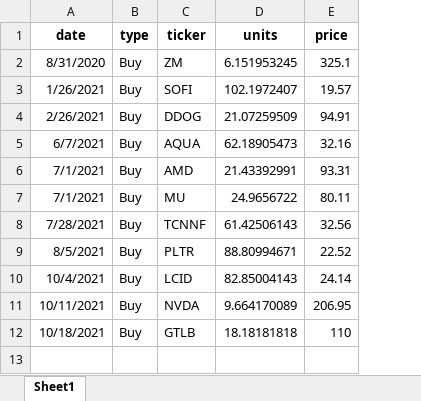
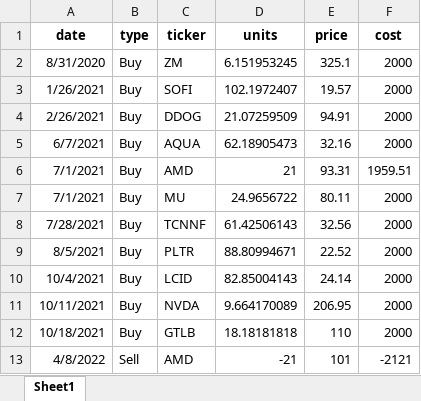
Before and after one commit to jkoestner/folioflex, an Excel workbook: files/transactions.xlsx, sheet Sheet1, drawn as a sheet; values as stored, in another font and other column widths than the file's, no borders; the diff names each change by its address in the sheet, - before the commit and + after, or states it on an @@ line.

```diff
--- a/files/transactions.xlsx (sheet Sheet1)
+++ b/files/transactions.xlsx (sheet Sheet1)
+column F (cost), rows 2-12: 2000 | 2000 | 2000 | 2000 | 1959.51 | 2000 | 2000 | 2000 | 2000 | 2000 | 2000
-D6 (units): 21.43392991
+D6 (units): 21
+row 13: 4/8/2022 | Sell | AMD | -21 | 101 | -2121
```
Also changed, not shown: 2 other files.
